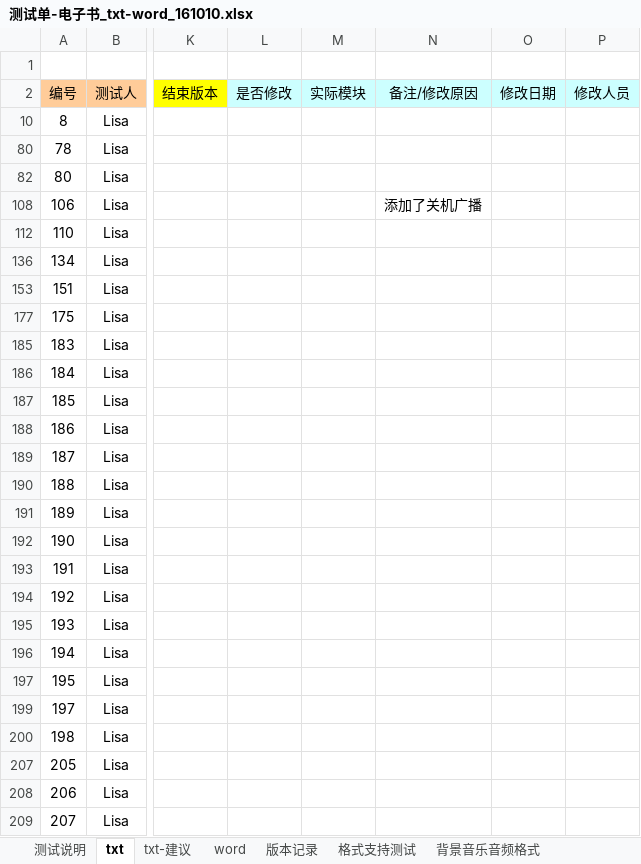
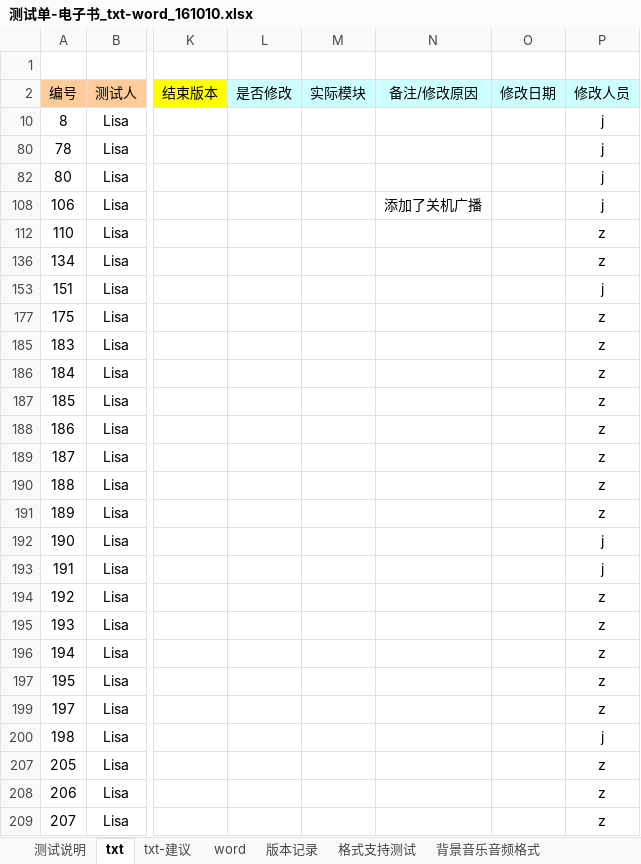
Before and after one commit to weizhiping/ebook, an Excel workbook: 测试单-电子书_txt-word_161010.xlsx, sheet txt, drawn as a sheet; only a part is shown, gaps mark what is left out; values as stored, in another font and other column widths than the file's, no borders; conditional formats not drawn; the diff covers the shown part only; the diff names each change by its address in the sheet, - before the commit and + after, or states it on an @@ line.

Commit message:
标记bug.

```diff
--- a/测试单-电子书_txt-word_161010.xlsx (sheet txt)
+++ b/测试单-电子书_txt-word_161010.xlsx (sheet txt)
-P10 (修改人员): (empty)
+P10 (修改人员): j
-P80 (修改人员): (empty)
+P80 (修改人员): j
-P82 (修改人员): (empty)
+P82 (修改人员): j
-P108 (修改人员): (empty)
+P108 (修改人员): j
-P112 (修改人员): (empty)
+P112 (修改人员): z
-P136 (修改人员): (empty)
+P136 (修改人员): z
-P153 (修改人员): (empty)
+P153 (修改人员): j
-P177 (修改人员): (empty)
+P177 (修改人员): z
-P185:P191 (修改人员): (empty)
+P185:P191 (修改人员): z
-P192:P193 (修改人员): (empty)
+P192:P193 (修改人员): j
-P194:P197 (修改人员): (empty)
+P194:P197 (修改人员): z
-P199 (修改人员): (empty)
+P199 (修改人员): z
-P200 (修改人员): (empty)
+P200 (修改人员): j
-P207:P209 (修改人员): (empty)
+P207:P209 (修改人员): z
```
Also changed, not shown: 8 edited cells elsewhere in this sheet.
